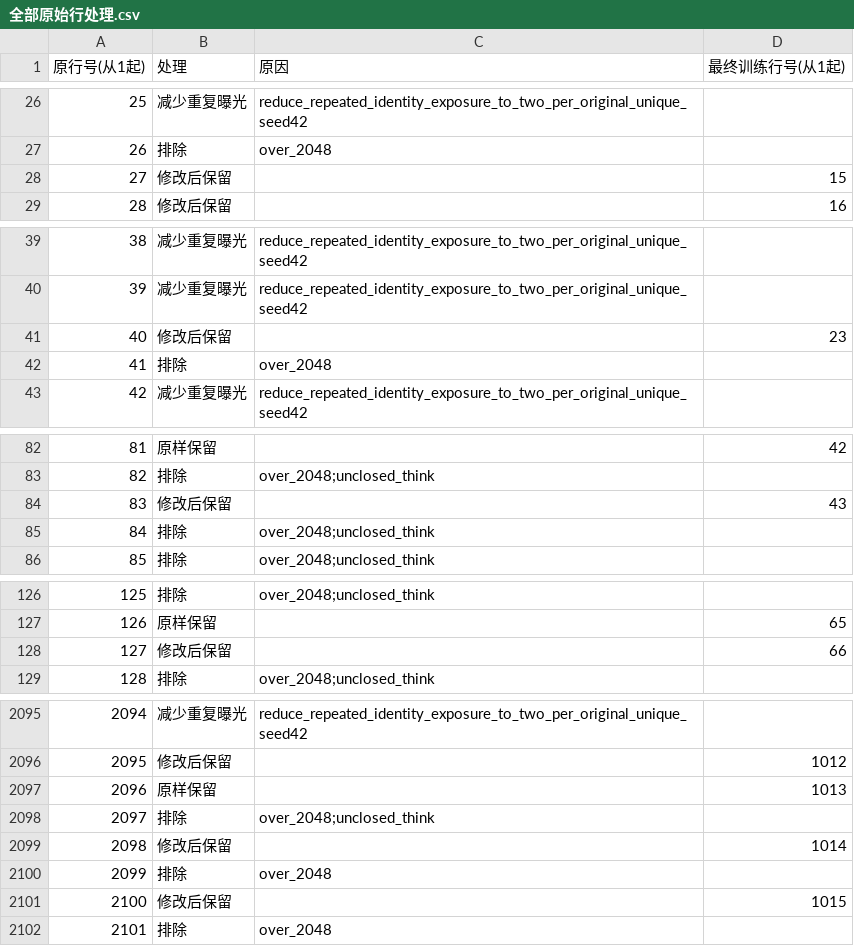
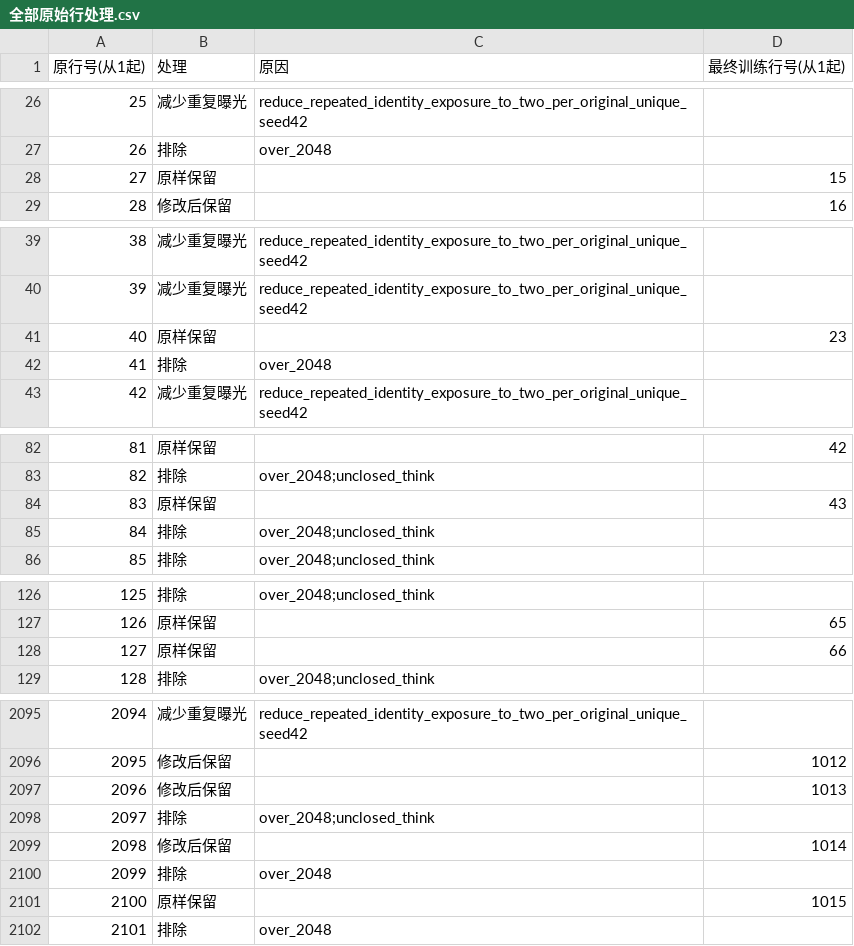
Before and after one commit to yuhuan0669/t008-qwen3-sft, a CSV file: stage1/review/全部原始行处理.csv, drawn as a sheet; only a part is shown, gaps mark what is left out; the diff covers the shown part only.

```diff
--- a/stage1/review/全部原始行处理.csv
+++ b/stage1/review/全部原始行处理.csv
@@ -27,3 +27,3 @@
 26,排除,over_2048 ,
-27,修改后保留,,15
+27,原样保留,,15
 28,修改后保留,,16
@@ -40,3 +40,3 @@
 39,减少重复曝光,reduce_repeated_identity_exposure_to_two_per_original_unique_seed42,
-40,修改后保留,,23
+40,原样保留,,23
 41,排除,over_2048 ,
@@ -83,3 +83,3 @@
 82,排除,over_2048;unclosed_think ,
-83,修改后保留,,43
+83,原样保留,,43
 84,排除,over_2048;unclosed_think ,
@@ -127,3 +127,3 @@
 126,原样保留,,65
-127,修改后保留,,66
+127,原样保留,,66
 128,排除,over_2048;unclosed_think ,
@@ -2096,3 +2096,3 @@
 2095,修改后保留,,1012
-2096,原样保留,,1013
+2096,修改后保留,,1013
 2097,排除,over_2048;unclosed_think ,
@@ -2100,3 +2100,3 @@
 2099,排除,over_2048 ,
-2100,修改后保留,,1015
+2100,原样保留,,1015
 2101,排除,over_2048 ,
```
Also changed, not shown: 34 edited cells elsewhere in this file, stage1/review/修改对照.csv, 38 other files.
